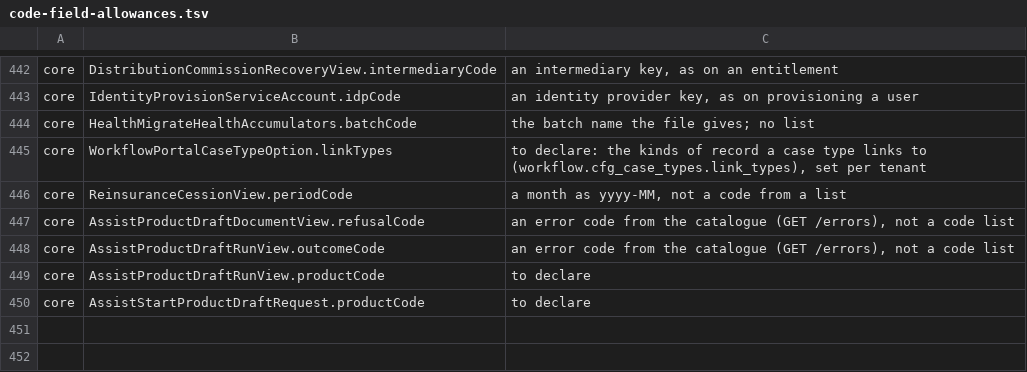
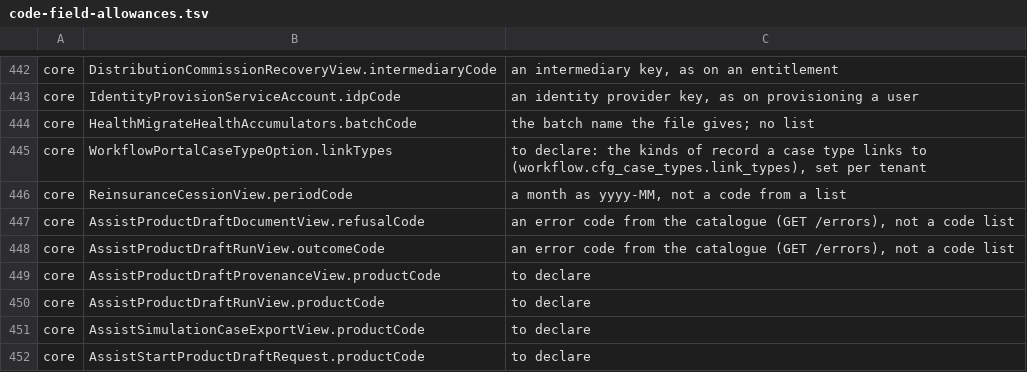
Before and after one commit to Babs76/insys, a TSV file: docs/api/code-field-allowances.tsv, drawn as a sheet; only a part is shown, gaps mark what is left out.

```diff
--- a/docs/api/code-field-allowances.tsv
+++ b/docs/api/code-field-allowances.tsv
@@ -448,3 +448,5 @@ core	AssistProductDraftDocumentView.refusalCode	an error code from the catalogue
 core	AssistProductDraftRunView.outcomeCode	an error code from the catalogue (GET /errors), not a code list
+core	AssistProductDraftProvenanceView.productCode	to declare
 core	AssistProductDraftRunView.productCode	to declare
+core	AssistSimulationCaseExportView.productCode	to declare
 core	AssistStartProductDraftRequest.productCode	to declare
```
Also changed, not shown: 24 other files.
